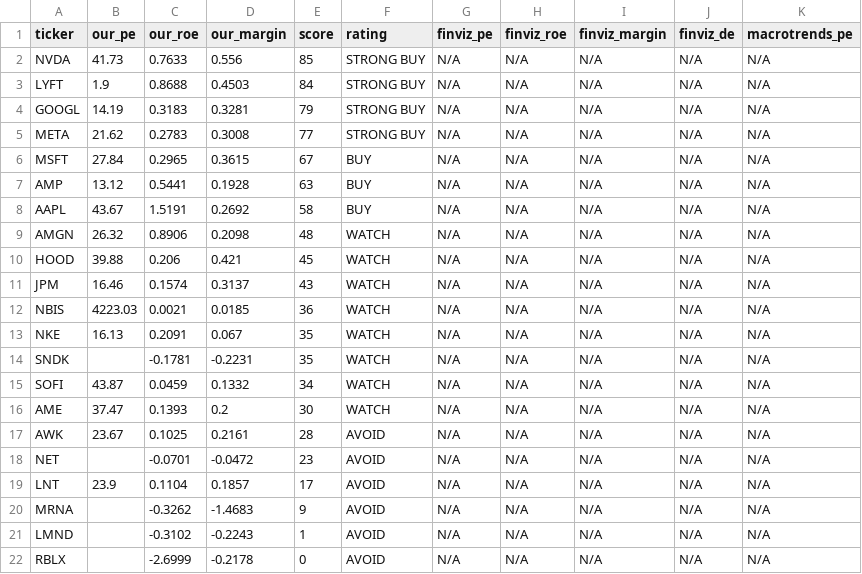
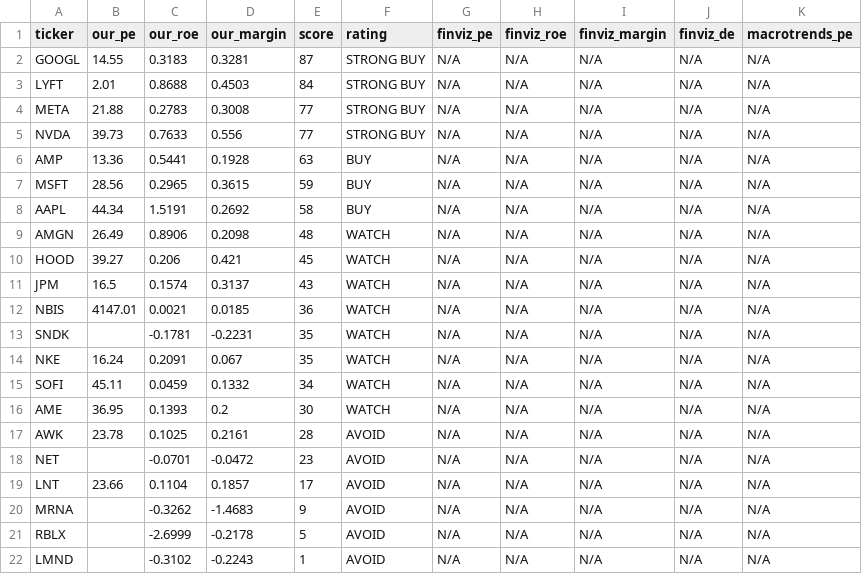
Before and after one commit to leafy-joyce-t/stock-tracker, a CSV file: data/comparison.csv, drawn as a sheet.

```diff
--- a/data/comparison.csv
+++ b/data/comparison.csv
@@ -1,22 +1,22 @@
 ticker,our_pe,our_roe,our_margin,score,rating,finviz_pe,finviz_roe,finviz_margin,finviz_de,macrotrends_pe
-NVDA,41.73,0.7633,0.556,85,STRONG BUY,N/A,N/A,N/A,N/A,N/A
-LYFT,1.9,0.8688,0.4503,84,STRONG BUY,N/A,N/A,N/A,N/A,N/A
-GOOGL,14.19,0.3183,0.3281,79,STRONG BUY,N/A,N/A,N/A,N/A,N/A
-META,21.62,0.2783,0.3008,77,STRONG BUY,N/A,N/A,N/A,N/A,N/A
-MSFT,27.84,0.2965,0.3615,67,BUY,N/A,N/A,N/A,N/A,N/A
-AMP,13.12,0.5441,0.1928,63,BUY,N/A,N/A,N/A,N/A,N/A
-AAPL,43.67,1.5191,0.2692,58,BUY,N/A,N/A,N/A,N/A,N/A
-AMGN,26.32,0.8906,0.2098,48,WATCH,N/A,N/A,N/A,N/A,N/A
-HOOD,39.88,0.206,0.421,45,WATCH,N/A,N/A,N/A,N/A,N/A
-JPM,16.46,0.1574,0.3137,43,WATCH,N/A,N/A,N/A,N/A,N/A
-NBIS,4223.03,0.0021,0.0185,36,WATCH,N/A,N/A,N/A,N/A,N/A
-NKE,16.13,0.2091,0.067,35,WATCH,N/A,N/A,N/A,N/A,N/A
+GOOGL,14.55,0.3183,0.3281,87,STRONG BUY,N/A,N/A,N/A,N/A,N/A
+LYFT,2.01,0.8688,0.4503,84,STRONG BUY,N/A,N/A,N/A,N/A,N/A
+META,21.88,0.2783,0.3008,77,STRONG BUY,N/A,N/A,N/A,N/A,N/A
+NVDA,39.73,0.7633,0.556,77,STRONG BUY,N/A,N/A,N/A,N/A,N/A
+AMP,13.36,0.5441,0.1928,63,BUY,N/A,N/A,N/A,N/A,N/A
+MSFT,28.56,0.2965,0.3615,59,BUY,N/A,N/A,N/A,N/A,N/A
+AAPL,44.34,1.5191,0.2692,58,BUY,N/A,N/A,N/A,N/A,N/A
+AMGN,26.49,0.8906,0.2098,48,WATCH,N/A,N/A,N/A,N/A,N/A
+HOOD,39.27,0.206,0.421,45,WATCH,N/A,N/A,N/A,N/A,N/A
+JPM,16.5,0.1574,0.3137,43,WATCH,N/A,N/A,N/A,N/A,N/A
+NBIS,4147.01,0.0021,0.0185,36,WATCH,N/A,N/A,N/A,N/A,N/A
 SNDK,,-0.1781,-0.2231,35,WATCH,N/A,N/A,N/A,N/A,N/A
-SOFI,43.87,0.0459,0.1332,34,WATCH,N/A,N/A,N/A,N/A,N/A
-AME,37.47,0.1393,0.2,30,WATCH,N/A,N/A,N/A,N/A,N/A
-AWK,23.67,0.1025,0.2161,28,AVOID,N/A,N/A,N/A,N/A,N/A
+NKE,16.24,0.2091,0.067,35,WATCH,N/A,N/A,N/A,N/A,N/A
+SOFI,45.11,0.0459,0.1332,34,WATCH,N/A,N/A,N/A,N/A,N/A
+AME,36.95,0.1393,0.2,30,WATCH,N/A,N/A,N/A,N/A,N/A
+AWK,23.78,0.1025,0.2161,28,AVOID,N/A,N/A,N/A,N/A,N/A
 NET,,-0.0701,-0.0472,23,AVOID,N/A,N/A,N/A,N/A,N/A
-LNT,23.9,0.1104,0.1857,17,AVOID,N/A,N/A,N/A,N/A,N/A
+LNT,23.66,0.1104,0.1857,17,AVOID,N/A,N/A,N/A,N/A,N/A
 MRNA,,-0.3262,-1.4683,9,AVOID,N/A,N/A,N/A,N/A,N/A
+RBLX,,-2.6999,-0.2178,5,AVOID,N/A,N/A,N/A,N/A,N/A
 LMND,,-0.3102,-0.2243,1,AVOID,N/A,N/A,N/A,N/A,N/A
-RBLX,,-2.6999,-0.2178,0,AVOID,N/A,N/A,N/A,N/A,N/A
```
Also changed, not shown: data/calculated_ratios.csv, data/risk_signals.csv, 25 other files.
